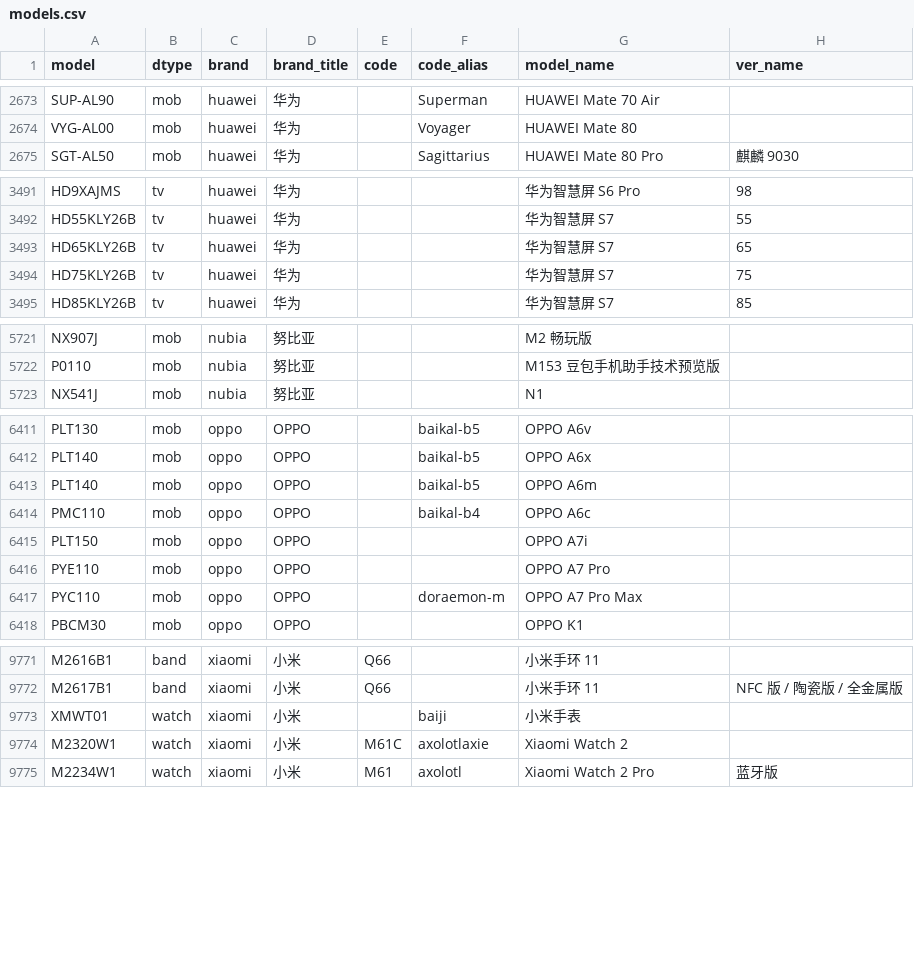
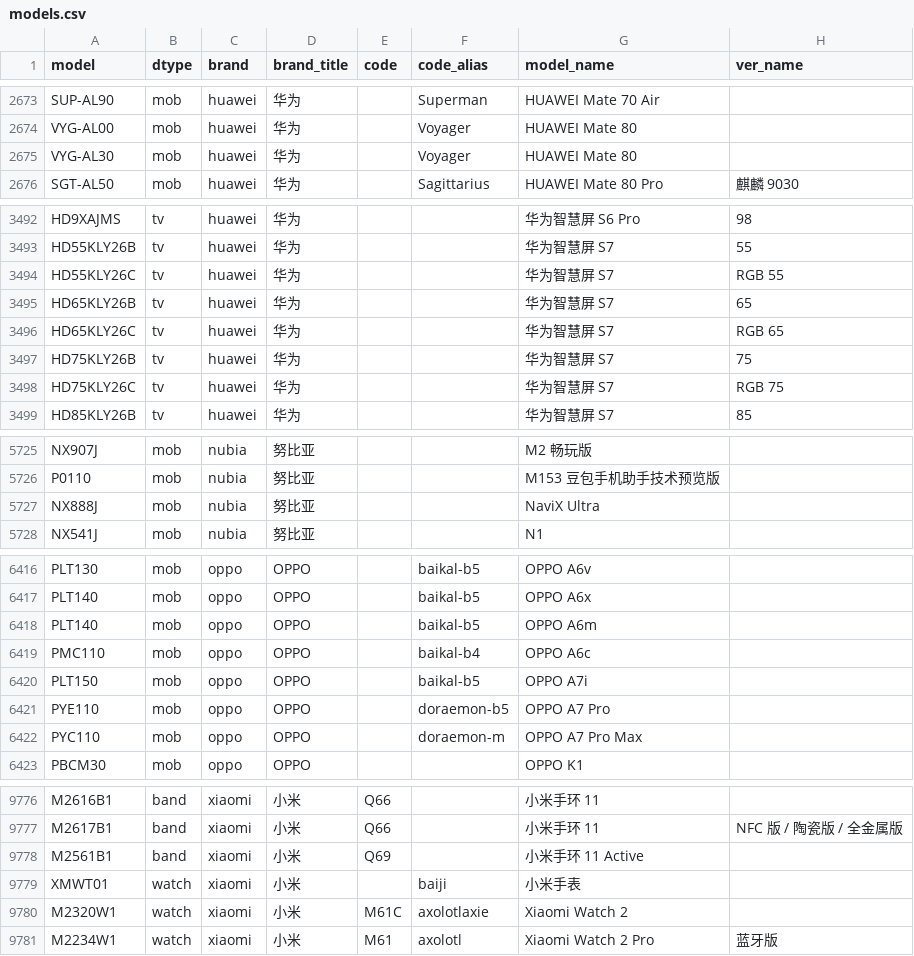
Before and after one commit to ITxiao6666/MobileModels-csv, a CSV file: models.csv, drawn as a sheet; only a part is shown, gaps mark what is left out; the diff covers the shown part only.

Commit message:
Sync with MobileModels eb1ca7876d90372aa5a53cbe1a64bea4c39cebff

```diff
--- a/models.csv
+++ b/models.csv
@@ -2674,2 +2674,3 @@ SUP-AL90,mob,huawei,华为,,Superman,HUAWEI Mate 70 Air,
 VYG-AL00,mob,huawei,华为,,Voyager,HUAWEI Mate 80,
+VYG-AL30,mob,huawei,华为,,Voyager,HUAWEI Mate 80,
 SGT-AL50,mob,huawei,华为,,Sagittarius,HUAWEI Mate 80 Pro,麒麟 9030
@@ -3492,4 +3493,7 @@ HD9XAJMS,tv,huawei,华为,,,华为智慧屏 S6 Pro,98
 HD55KLY26B,tv,huawei,华为,,,华为智慧屏 S7,55
+HD55KLY26C,tv,huawei,华为,,,华为智慧屏 S7,RGB 55
 HD65KLY26B,tv,huawei,华为,,,华为智慧屏 S7,65
+HD65KLY26C,tv,huawei,华为,,,华为智慧屏 S7,RGB 65
 HD75KLY26B,tv,huawei,华为,,,华为智慧屏 S7,75
+HD75KLY26C,tv,huawei,华为,,,华为智慧屏 S7,RGB 75
 HD85KLY26B,tv,huawei,华为,,,华为智慧屏 S7,85
@@ -5722,2 +5726,3 @@ NX907J,mob,nubia,努比亚,,,M2 畅玩版,
 P0110,mob,nubia,努比亚,,,M153 豆包手机助手技术预览版,
+NX888J,mob,nubia,努比亚,,,NaviX Ultra,
 NX541J,mob,nubia,努比亚,,,N1,
@@ -6414,4 +6419,4 @@ PLT140,mob,oppo,OPPO,,baikal-b5,OPPO A6m,
 PMC110,mob,oppo,OPPO,,baikal-b4,OPPO A6c,
-PLT150,mob,oppo,OPPO,,,OPPO A7i,
-PYE110,mob,oppo,OPPO,,,OPPO A7 Pro,
+PLT150,mob,oppo,OPPO,,baikal-b5,OPPO A7i,
+PYE110,mob,oppo,OPPO,,doraemon-b5,OPPO A7 Pro,
 PYC110,mob,oppo,OPPO,,doraemon-m,OPPO A7 Pro Max,
@@ -9772,2 +9777,3 @@ M2616B1,band,xiaomi,小米,Q66,,小米手环 11,
 M2617B1,band,xiaomi,小米,Q66,,小米手环 11,NFC 版 / 陶瓷版 / 全金属版
+M2561B1,band,xiaomi,小米,Q69,,小米手环 11 Active,
 XMWT01,watch,xiaomi,小米,,baiji,小米手表,
```
Also changed, not shown: 1 edited cell elsewhere in this file, 1 other file.
